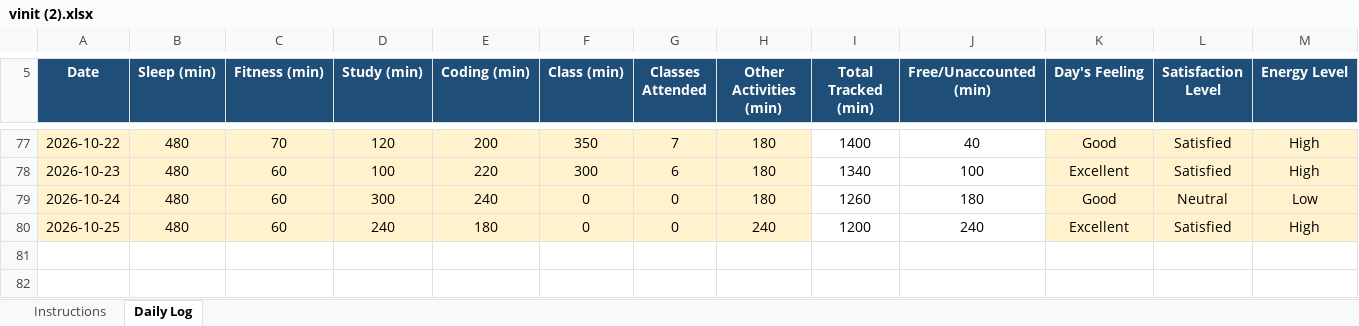
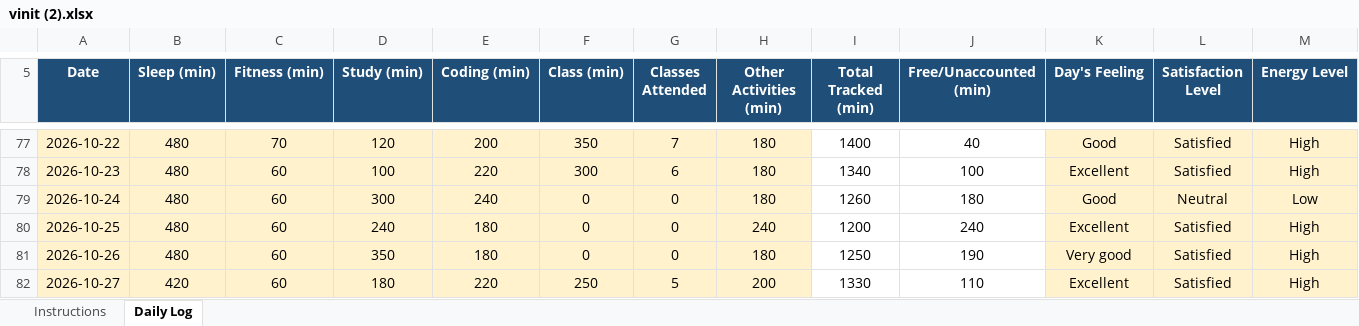
Before and after one commit to vinittararx/12604409.xlsx, an Excel workbook: vinit (2).xlsx, sheet Daily Log, drawn as a sheet; only a part is shown, gaps mark what is left out; values as stored, in another font and other column widths than the file's, no borders; conditional formats not drawn; rows hold the shown columns only; the diff names each change by its address in the sheet, - before the commit and + after, or states it on an @@ line.

Commit message:
Add files via upload

```diff
--- a/vinit (2).xlsx (sheet Daily Log)
+++ b/vinit (2).xlsx (sheet Daily Log)
+row 81: 2026-10-26 | 480 | 60 | 350 | 180 | 0 | 0 | 180 | 1250 | 190 | Very good | Satisfied | High
+row 82: 2026-10-27 | 420 | 60 | 180 | 220 | 250 | 5 | 200 | 1330 | 110 | Excellent | Satisfied | High
```
